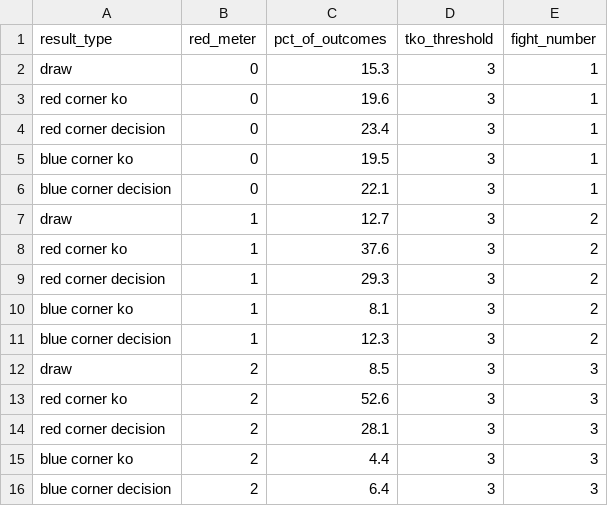
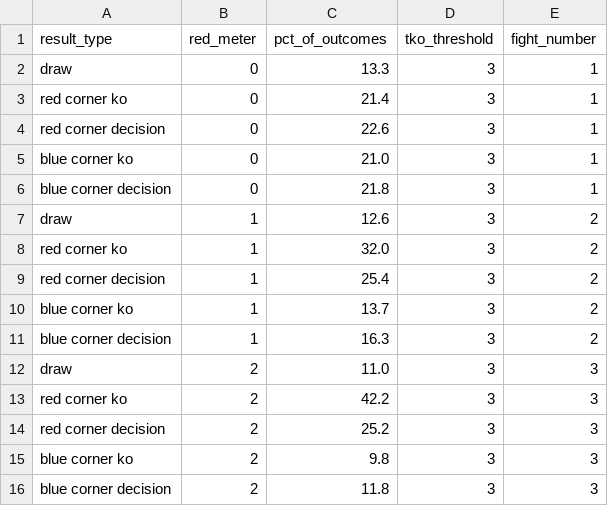
Before and after one commit to MarshallKrakauer/BetAndBrawl, a CSV file: all_results.csv, drawn as a sheet.

```diff
--- a/all_results.csv
+++ b/all_results.csv
@@ -1,16 +1,16 @@
 result_type,red_meter,pct_of_outcomes,tko_threshold,fight_number
-draw,0,15.3,3,1
-red corner ko,0,19.6,3,1
-red corner decision,0,23.4,3,1
-blue corner ko,0,19.5,3,1
-blue corner decision,0,22.1,3,1
-draw,1,12.7,3,2
-red corner ko,1,37.6,3,2
-red corner decision,1,29.3,3,2
-blue corner ko,1,8.1,3,2
-blue corner decision,1,12.3,3,2
-draw,2,8.5,3,3
-red corner ko,2,52.6,3,3
-red corner decision,2,28.1,3,3
-blue corner ko,2,4.4,3,3
-blue corner decision,2,6.4,3,3
+draw,0,13.3,3,1
+red corner ko,0,21.4,3,1
+red corner decision,0,22.6,3,1
+blue corner ko,0,21.0,3,1
+blue corner decision,0,21.8,3,1
+draw,1,12.6,3,2
+red corner ko,1,32.0,3,2
+red corner decision,1,25.4,3,2
+blue corner ko,1,13.7,3,2
+blue corner decision,1,16.3,3,2
+draw,2,11.0,3,3
+red corner ko,2,42.2,3,3
+red corner decision,2,25.2,3,3
+blue corner ko,2,9.8,3,3
+blue corner decision,2,11.8,3,3
```
Also changed, not shown: 1 other file.
